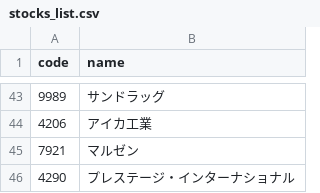
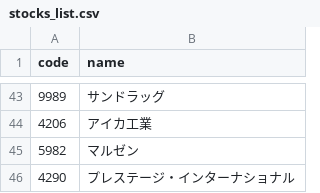
Before and after one commit to hasi6510/Japan-High-Dividend-Tracker, a CSV file: data/stocks_list.csv, drawn as a sheet; only a part is shown, gaps mark what is left out.

Commit message:
fix: マルゼンのコードを7921→5982に修正

```diff
--- a/data/stocks_list.csv
+++ b/data/stocks_list.csv
@@ -44,3 +44,3 @@ code,name
 4206,アイカ工業
-7921,マルゼン
+5982,マルゼン
 4290,プレステージ・インターナショナル
```
